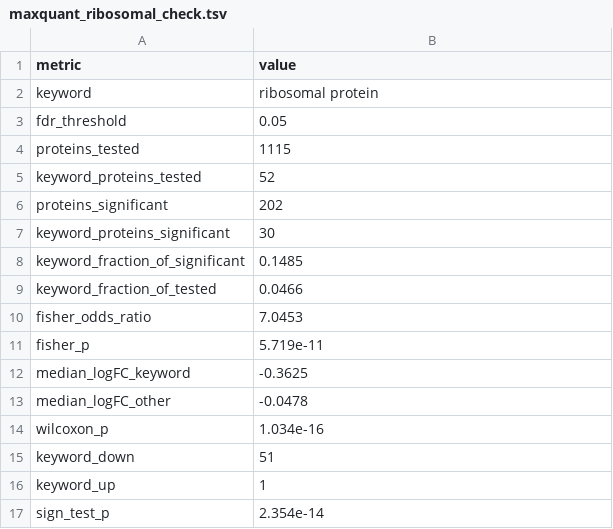
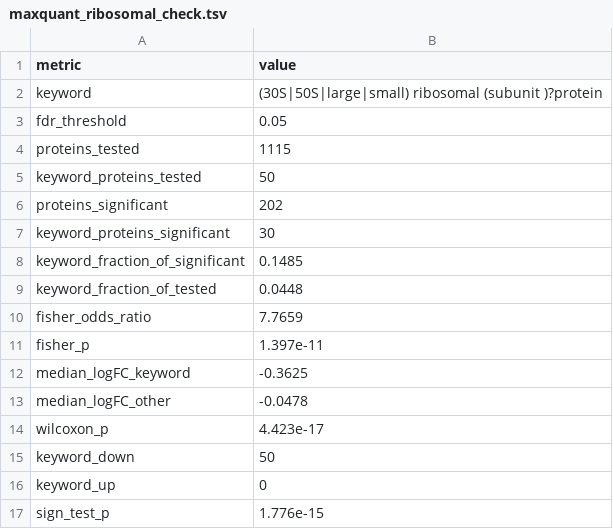
Before and after one commit to Qasim-Hussain-Code/sage_lfq_proteomics_pipeline, a TSV file: results/maxquant_ribosomal_check.tsv, drawn as a sheet.

```diff
--- a/results/maxquant_ribosomal_check.tsv
+++ b/results/maxquant_ribosomal_check.tsv
@@ -1,6 +1,6 @@
 metric	value
-keyword	ribosomal protein
+keyword	(30S|50S|large|small) ribosomal (subunit )?protein
 fdr_threshold	0.05
 proteins_tested	1115
-keyword_proteins_tested	52
+keyword_proteins_tested	50
 proteins_significant	202
@@ -8,10 +8,10 @@ keyword_proteins_significant	30
 keyword_fraction_of_significant	0.1485
-keyword_fraction_of_tested	0.0466
-fisher_odds_ratio	7.0453
-fisher_p	5.719e-11
+keyword_fraction_of_tested	0.0448
+fisher_odds_ratio	7.7659
+fisher_p	1.397e-11
 median_logFC_keyword	-0.3625
 median_logFC_other	-0.0478
-wilcoxon_p	1.034e-16
-keyword_down	51
-keyword_up	1
-sign_test_p	2.354e-14
+wilcoxon_p	4.423e-17
+keyword_down	50
+keyword_up	0
+sign_test_p	1.776e-15
```
Also changed, not shown: results/entrapment_fdr_assessment.tsv, results/maxquant_ribosomal_check_members.tsv, 57 other files.
